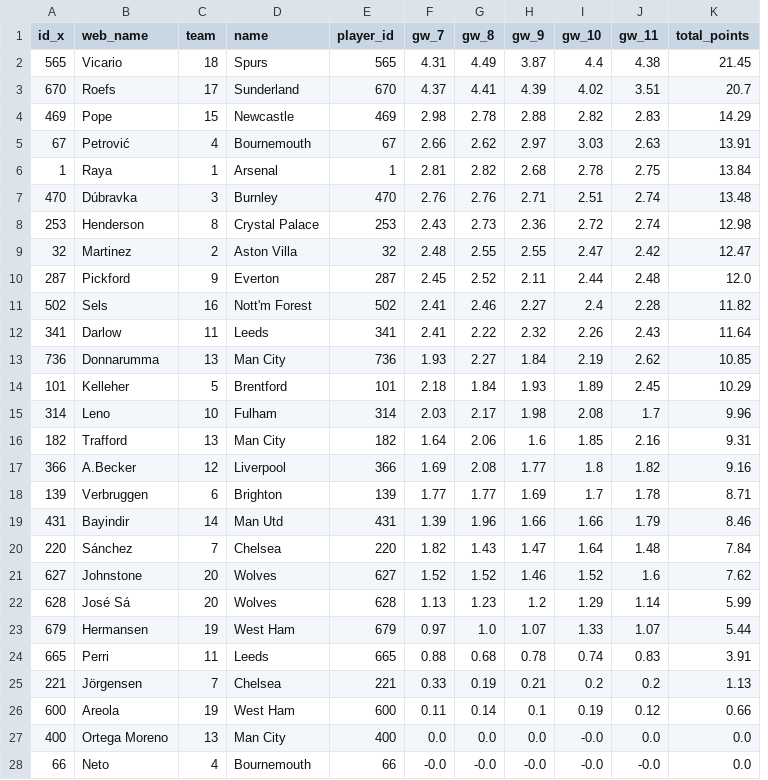
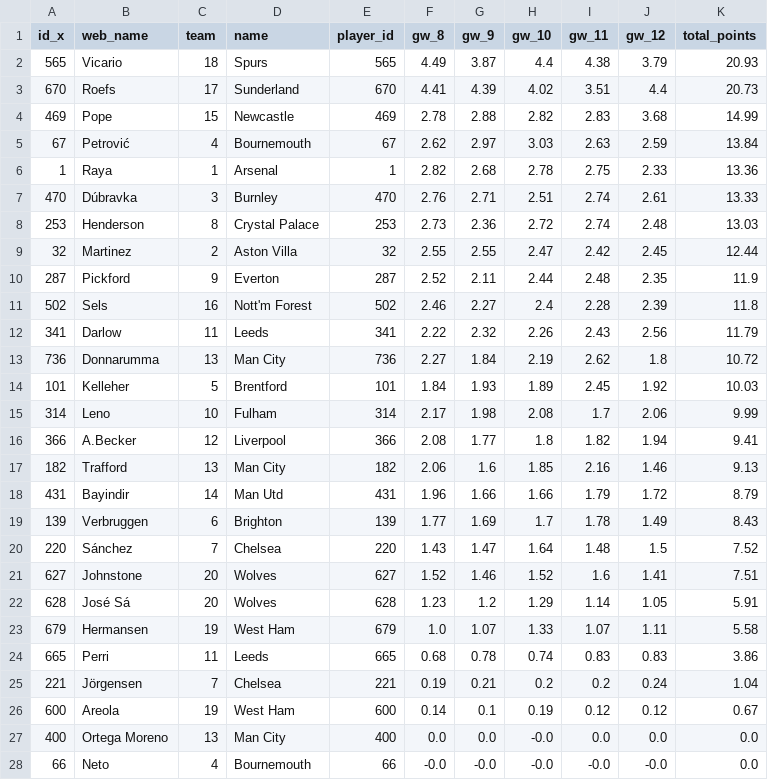
Before and after one commit to Zain3627/Fantasy_Premier_League_Predictor, a CSV file: predictions/goalkeepers.csv, drawn as a sheet; only a part is shown; removed rows and columns are numbered as before the commit, all else as after; the diff covers the shown part only; the diff names each change by its address in the sheet, - before the commit and + after, or states it on an @@ line.

```diff
--- a/predictions/goalkeepers.csv
+++ b/predictions/goalkeepers.csv
-column F (gw_7), rows 2-15: 4.31 | 4.37 | 2.98 | 2.66 | 2.81 | 2.76 | 2.43 | 2.48 | 2.45 | 2.41 | 2.41 | 1.93 | 2.18 | 2.03; row 17: 1.69; rows 19-28: 1.39 | 1.82 | 1.52 | 1.13 | 0.97 | 0.88 | 0.33 | 0.11 | 0.0 | -0.0
+column J (gw_12), rows 2-16: 3.79 | 4.4 | 3.68 | 2.59 | 2.33 | 2.61 | 2.48 | 2.45 | 2.35 | 2.39 | 2.56 | 1.8 | 1.92 | 2.06 | 1.94; row 18: 1.72; rows 20-28: 1.5 | 1.41 | 1.05 | 1.11 | 0.83 | 0.24 | 0.12 | 0.0 | -0.0
-K2 (total_points): 21.45
+K2 (total_points): 20.93
-K3 (total_points): 20.7
+K3 (total_points): 20.73
-K4 (total_points): 14.29
+K4 (total_points): 14.99
-K5 (total_points): 13.91
+K5 (total_points): 13.84
-K6 (total_points): 13.84
+K6 (total_points): 13.36
-K7 (total_points): 13.48
+K7 (total_points): 13.33
-K8 (total_points): 12.98
+K8 (total_points): 13.03
-K9 (total_points): 12.47
+K9 (total_points): 12.44
-K10 (total_points): 12.0
+K10 (total_points): 11.9
-K11 (total_points): 11.82
+K11 (total_points): 11.8
-K12 (total_points): 11.64
+K12 (total_points): 11.79
-K13 (total_points): 10.85
+K13 (total_points): 10.72
-K14 (total_points): 10.29
+K14 (total_points): 10.03
-K15 (total_points): 9.96
+K15 (total_points): 9.99
-row 16: 182 | Trafford | 13 | Man City | 182 | 1.64 | 2.06 | 1.6 | 1.85 | 2.16 | 9.31
-K16 (total_points): 9.16
+K16 (total_points): 9.41
-row 18: 139 | Verbruggen | 6 | Brighton | 139 | 1.77 | 1.77 | 1.69 | 1.7 | 1.78 | 8.71
+row 17: 182 | Trafford | 13 | Man City | 182 | 2.06 | 1.6 | 1.85 | 2.16 | 1.46 | 9.13
-K18 (total_points): 8.46
+K18 (total_points): 8.79
+row 19: 139 | Verbruggen | 6 | Brighton | 139 | 1.77 | 1.69 | 1.7 | 1.78 | 1.49 | 8.43
-K20 (total_points): 7.84
+K20 (total_points): 7.52
-K21 (total_points): 7.62
+K21 (total_points): 7.51
-K22 (total_points): 5.99
+K22 (total_points): 5.91
-K23 (total_points): 5.44
+K23 (total_points): 5.58
-K24 (total_points): 3.91
+K24 (total_points): 3.86
-K25 (total_points): 1.13
+K25 (total_points): 1.04
-K26 (total_points): 0.66
+K26 (total_points): 0.67
```
Also changed, not shown: 1 edited cell elsewhere in this file, predictions/defenders.csv, predictions/forwards.csv, 17 other files.
